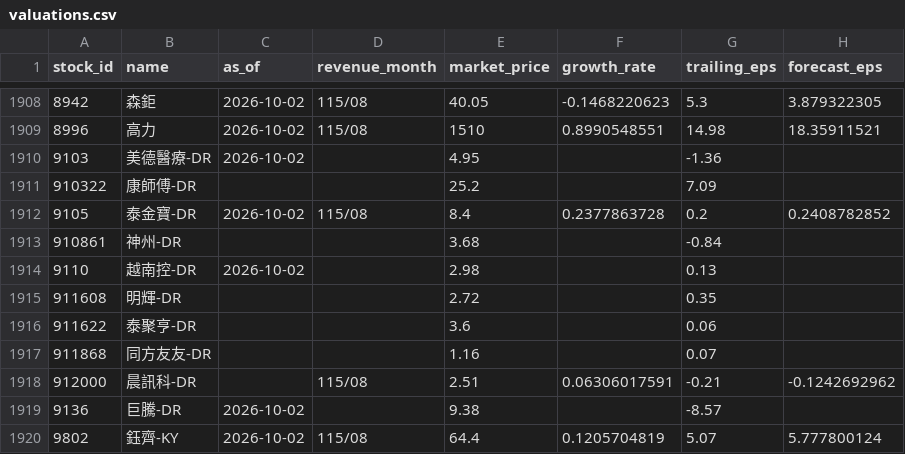
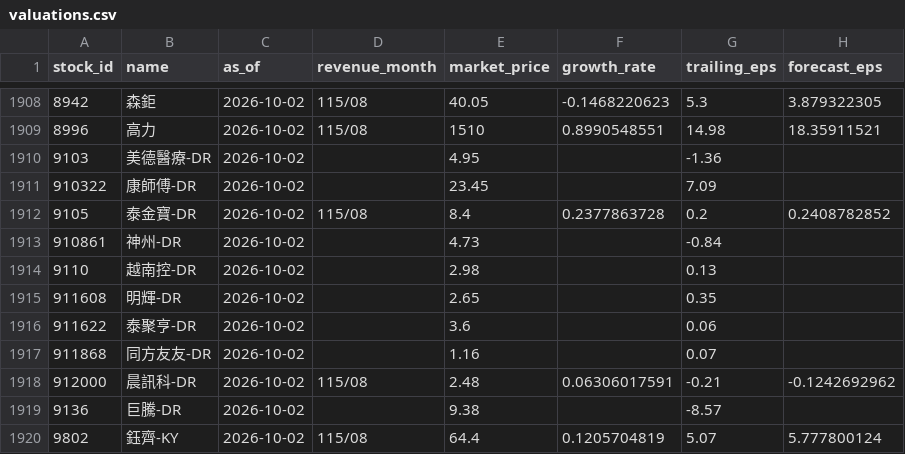
Before and after one commit to metallicatw/tw-six-metrics, a CSV file: data/valuations.csv, drawn as a sheet; only a part is shown, gaps mark what is left out; the diff names each change by its address in the sheet, - before the commit and + after, or states it on an @@ line.

```diff
--- a/data/valuations.csv
+++ b/data/valuations.csv
-C1911 (as_of): (empty)
+C1911 (as_of): 2026-10-02
-E1911 (market_price): 25.2
+E1911 (market_price): 23.45
-C1913 (as_of): (empty)
+C1913 (as_of): 2026-10-02
-E1913 (market_price): 3.68
+E1913 (market_price): 4.73
-C1915:C1918 (as_of): (empty)
+C1915:C1918 (as_of): 2026-10-02
-E1915 (market_price): 2.72
+E1915 (market_price): 2.65
-E1918 (market_price): 2.51
+E1918 (market_price): 2.48
```
Also changed, not shown: data/chipflow/journal.csv, 35 other files.
